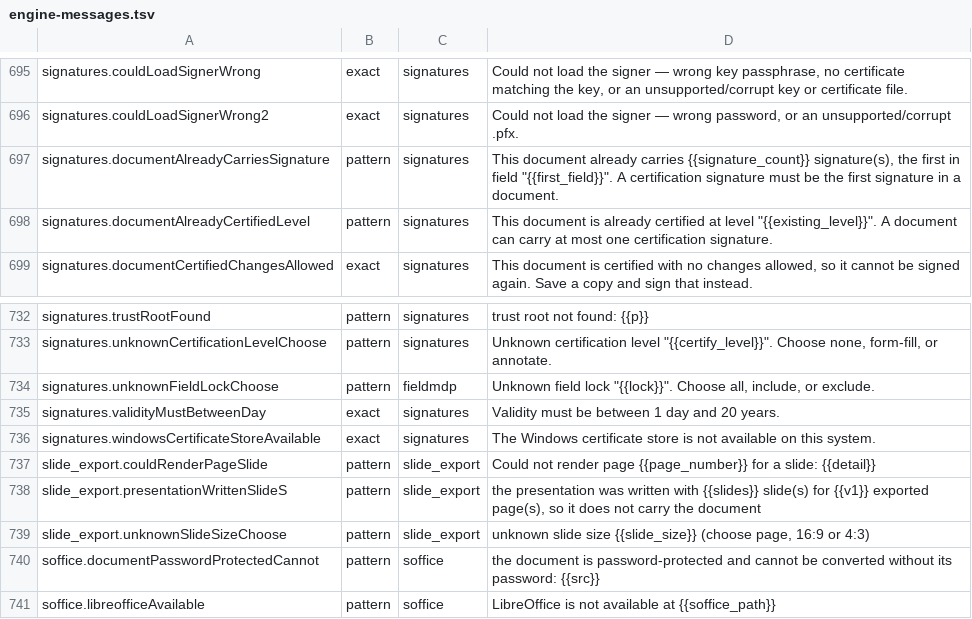
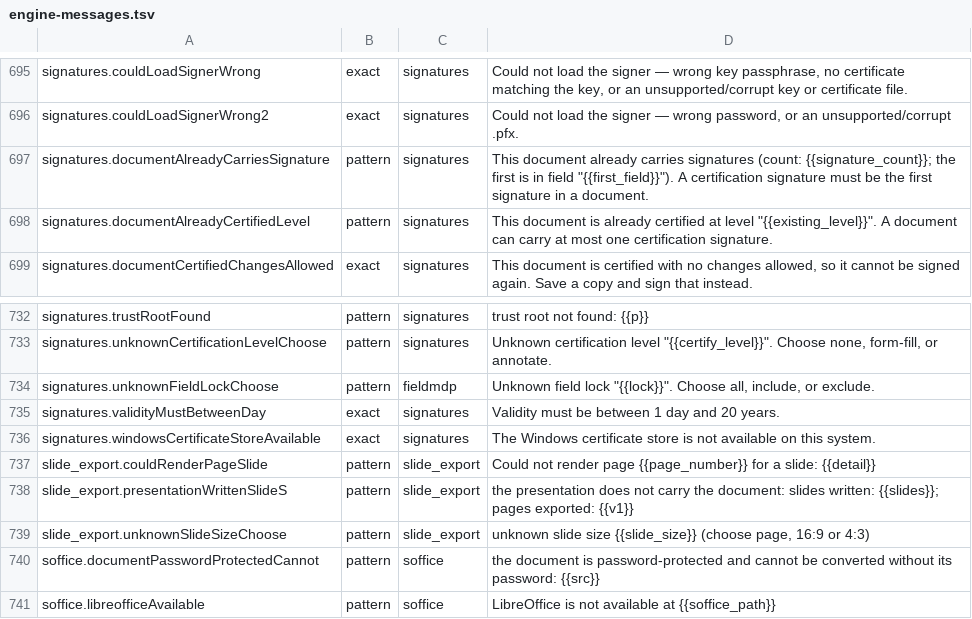
Before and after one commit to jasonulbright/Spectra-PDF, a TSV file: src/renderer/locales/engine-messages.tsv, drawn as a sheet; only a part is shown, gaps mark what is left out; the diff covers the shown part only.

```diff
--- a/src/renderer/locales/engine-messages.tsv
+++ b/src/renderer/locales/engine-messages.tsv
@@ -696,3 +696,3 @@ signatures.couldLoadSignerWrong	exact	signatures	Could not load the signer — w
 signatures.couldLoadSignerWrong2	exact	signatures	Could not load the signer — wrong password, or an unsupported/corrupt .pfx.
-signatures.documentAlreadyCarriesSignature	pattern	signatures	This document already carries {{signature_count}} signature(s), the first in field "{{first_field}}". A certification signature must be the first signature in a document.
+signatures.documentAlreadyCarriesSignature	pattern	signatures	This document already carries signatures (count: {{signature_count}}; the first is in field "{{first_field}}"). A certification signature must be the first signature in a document.
 signatures.documentAlreadyCertifiedLevel	pattern	signatures	This document is already certified at level "{{existing_level}}". A document can carry at most one certification signature.
@@ -737,3 +737,3 @@ signatures.windowsCertificateStoreAvailable	exact	signatures	The Windows certifi
 slide_export.couldRenderPageSlide	pattern	slide_export	Could not render page {{page_number}} for a slide: {{detail}}
-slide_export.presentationWrittenSlideS	pattern	slide_export	the presentation was written with {{slides}} slide(s) for {{v1}} exported page(s), so it does not carry the document
+slide_export.presentationWrittenSlideS	pattern	slide_export	the presentation does not carry the document: slides written: {{slides}}; pages exported: {{v1}}
 slide_export.unknownSlideSizeChoose	pattern	slide_export	unknown slide size {{slide_size}} (choose page, 16:9 or 4:3)
```
Also changed, not shown: 5 edited cells elsewhere in this file, 38 other files.
